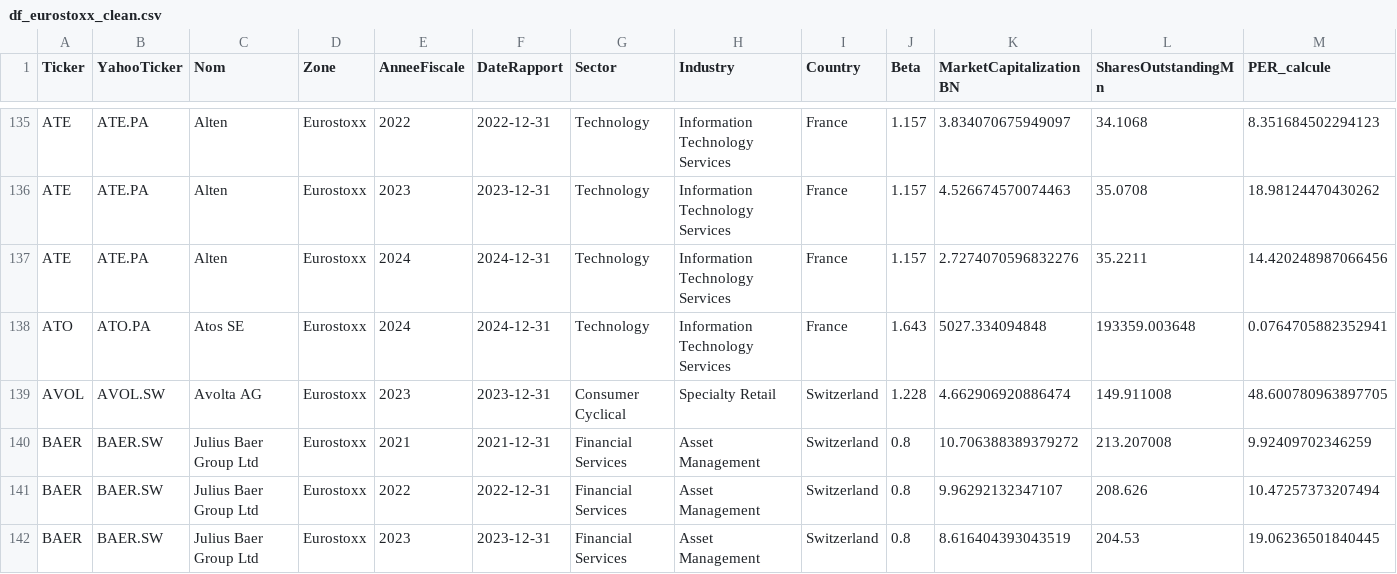
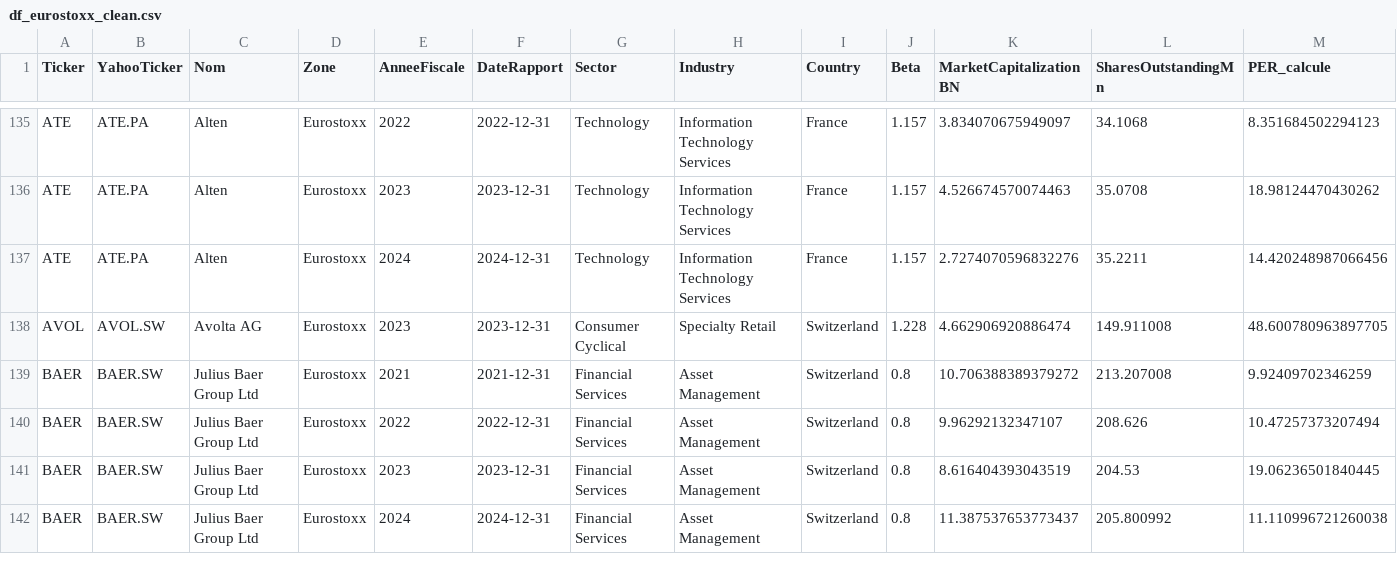
Before and after one commit to tnourlyn/Projet-Python---The-Transatlantic-valuation-guide, a CSV file: data/df_eurostoxx_clean.csv, drawn as a sheet; only a part is shown, gaps mark what is left out; the shorter side is filled out with more unchanged rows; rows hold the shown columns only; the diff names each change by its address in the sheet, - before the commit and + after, or states it on an @@ line.

```diff
--- a/data/df_eurostoxx_clean.csv
+++ b/data/df_eurostoxx_clean.csv
-row 138: ATO | ATO.PA | Atos SE | Eurostoxx | 2024 | 2024-12-31 | Technology | Information Technology Services | France | 1.643 | 5027.334094848 | 193359.003648 | 0.0764705882352941
```
Also changed, not shown: 1 other file.
